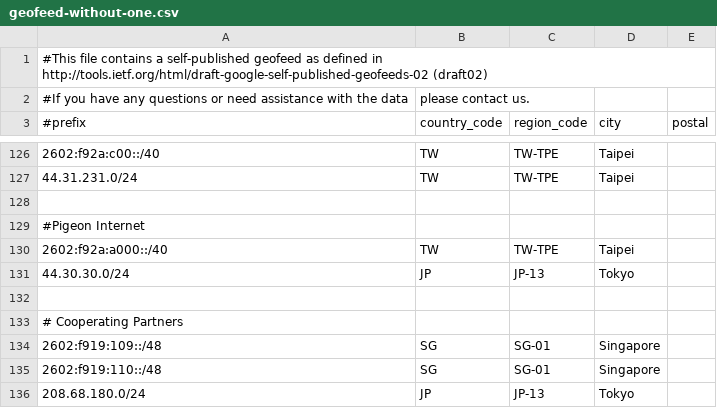
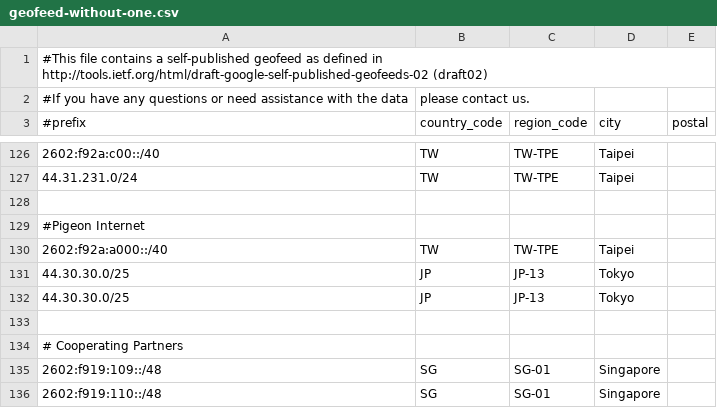
Before and after one commit to MoeDove-LLC/WEB, a CSV file: geofeed-without-one.csv, drawn as a sheet; only a part is shown, gaps mark what is left out; the shorter side is filled out with more unchanged rows.

Commit message:
update geofeed

```diff
--- a/geofeed-without-one.csv
+++ b/geofeed-without-one.csv
@@ -130,3 +130,4 @@
 2602:f92a:a000::/40,TW,TW-TPE,Taipei,
-44.30.30.0/24,JP,JP-13,Tokyo,
+44.30.30.0/25,JP,JP-13,Tokyo,
+44.30.30.0/25,JP,JP-13,Tokyo,
 
```
Also changed, not shown: geofeed.csv.
